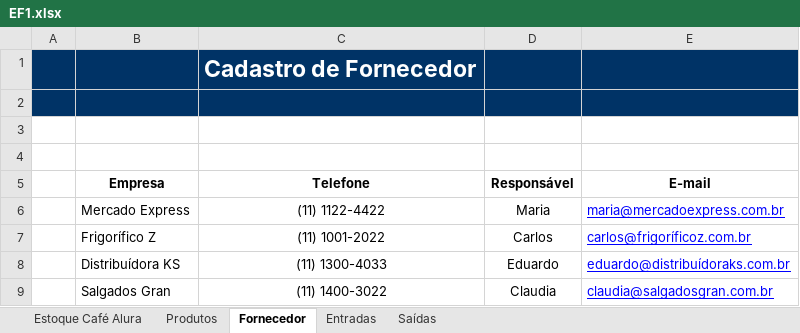
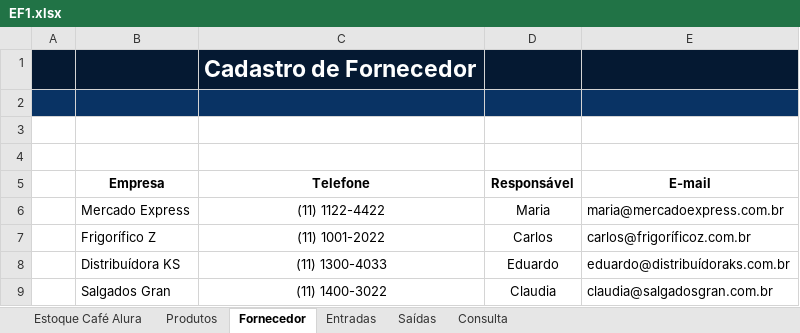
Before and after one commit to KennedyRMenezes/DataEngPills, an Excel workbook: Excel Finanças/EF1.xlsx, sheet Fornecedor, drawn as a sheet; values as stored, in another font and other column widths than the file's, no borders; charts and pictures and table styles not drawn; the diff names each change by its address in the sheet, - before the commit and + after, or states it on an @@ line.

```diff
--- a/Excel Finanças/EF1.xlsx (sheet Fornecedor)
+++ b/Excel Finanças/EF1.xlsx (sheet Fornecedor)
+sheet tab: Consulta
-A1:E1 fill: #003366
+A1:E1 fill: #051932
@@ E6:E9 underline: on → off, text colour: #0000FF → black @@
```
Also changed, not shown: sheet Produtos, sheet Estoque Café Alura, sheet Entradas, sheet Saídas, charts or pictures, 4 other files.
